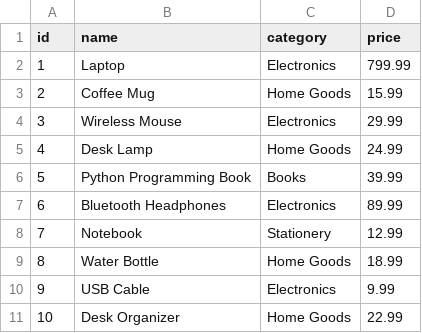
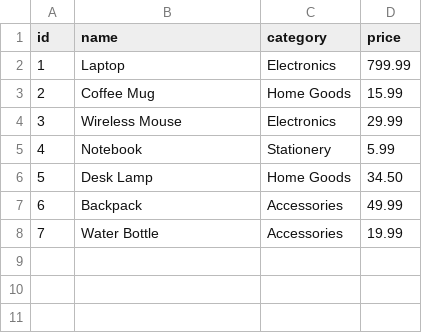
Before and after one commit to ali-ctf-player/holbertonschool-higher_level_programming, a CSV file: python-server_side_rendering/products.csv, drawn as a sheet; removed rows and columns are numbered as before the commit, all else as after; the diff names each change by its address in the sheet, - before the commit and + after, or states it on an @@ line.

```diff
--- a/python-server_side_rendering/products.csv
+++ b/python-server_side_rendering/products.csv
-row 5: 4 | Desk Lamp | Home Goods | 24.99
-row 6: 5 | Python Programming Book | Books | 39.99
-row 7: 6 | Bluetooth Headphones | Electronics | 89.99
@@ column A (id) renumbered between rows 5 and 8 @@
-D5 (price): 12.99
+D5 (price): 5.99
+row 6: 5 | Desk Lamp | Home Goods | 34.50
+row 7: 6 | Backpack | Accessories | 49.99
-C8 (category): Home Goods
+C8 (category): Accessories
-D8 (price): 18.99
+D8 (price): 19.99
-row 10: 9 | USB Cable | Electronics | 9.99
-row 11: 10 | Desk Organizer | Home Goods | 22.99
```
Also changed, not shown: 3 other files.
